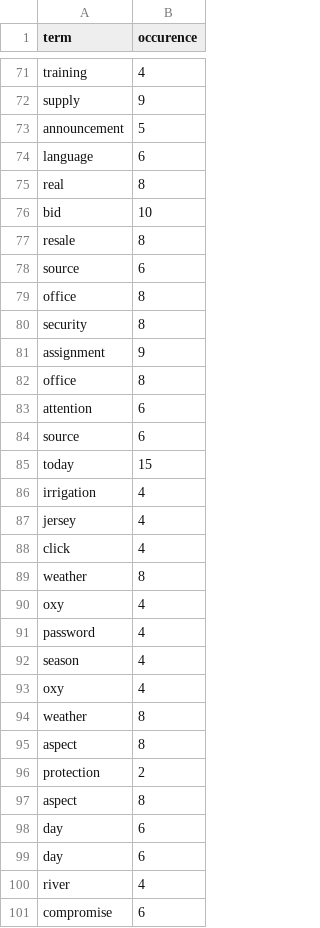
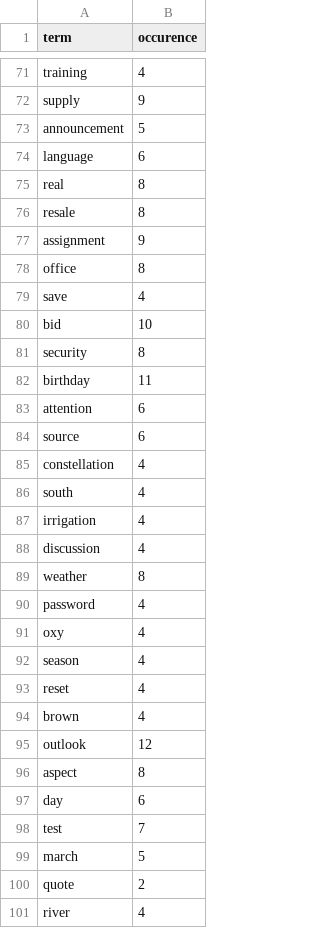
Before and after one commit to joconnor-ml/xml-nlp, a CSV file: LSA_Subject.csv, drawn as a sheet; only a part is shown, gaps mark what is left out; the diff covers the shown part only.

```diff
--- a/LSA_Subject.csv
+++ b/LSA_Subject.csv
@@ -75,27 +75,27 @@ language,6
 real,8
-bid,10
 resale,8
-source,6
-office,8
-security,8
 assignment,9
 office,8
+save,4
+bid,10
+security,8
+birthday,11
 attention,6
 source,6
-today,15
+constellation,4
+south,4
 irrigation,4
-jersey,4
-click,4
+discussion,4
 weather,8
+password,4
 oxy,4
-password,4
 season,4
-oxy,4
-weather,8
-aspect,8
-protection,2
+reset,4
+brown,4
+outlook,12
 aspect,8
 day,6
-day,6
+test,7
+march,5
+quote,2
 river,4
-compromise,6
```
Also changed, not shown: 13 added rows, 13 removed rows, 5 moved rows and 2 edited cells elsewhere in this file, LSA_Body.csv, 2 other files.
